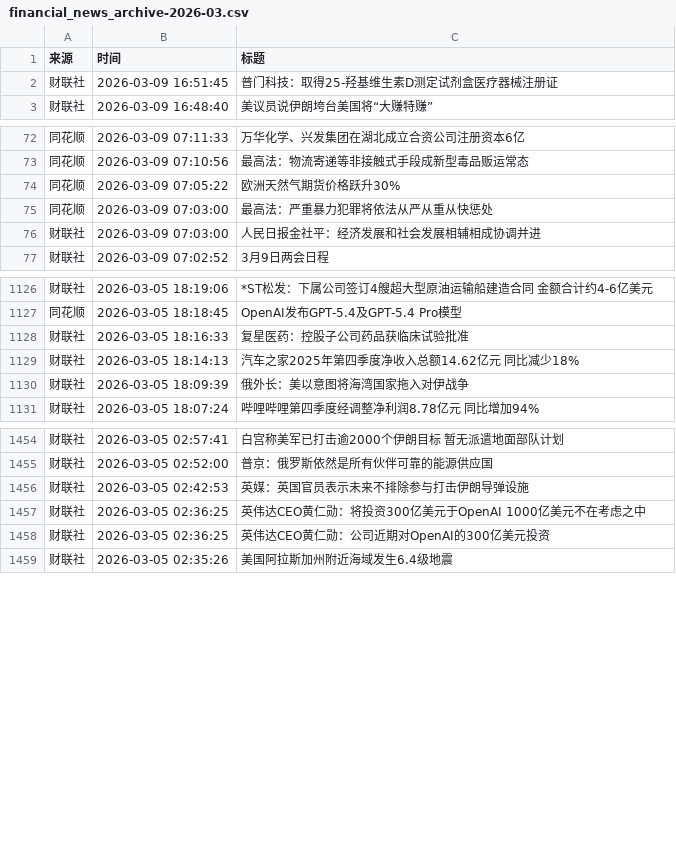
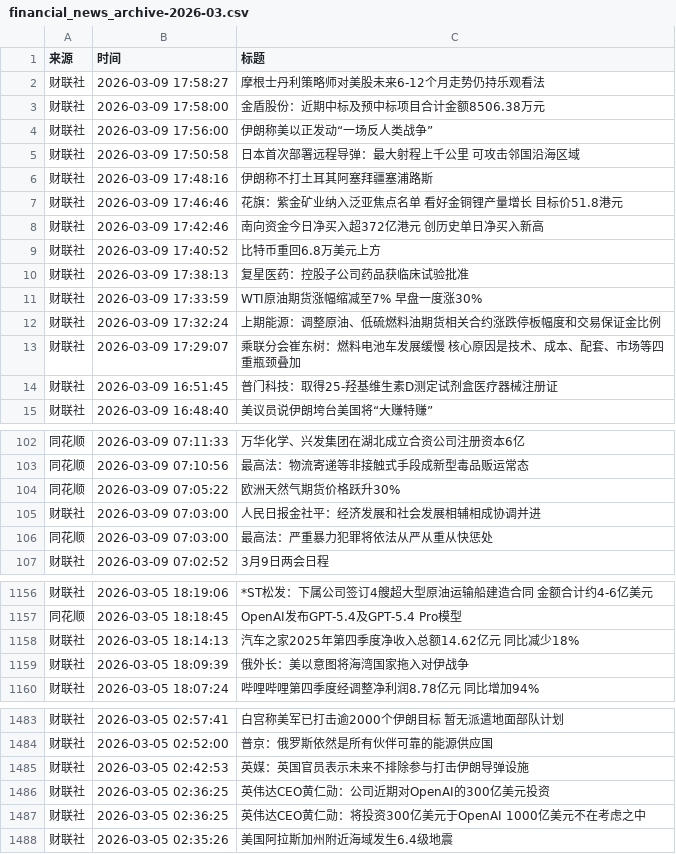
Before and after one commit to xiaoshuochangzai/huiboyanbao, a CSV file: 财经新闻数据/financial_news_archive-2026-03.csv, drawn as a sheet; only a part is shown, gaps mark what is left out; the diff covers the shown part only.

```diff
--- a/财经新闻数据/financial_news_archive-2026-03.csv
+++ b/财经新闻数据/financial_news_archive-2026-03.csv
@@ -1,2 +1,14 @@
 来源,时间,标题
+财联社,2026-03-09 17:58:27,摩根士丹利策略师对美股未来6-12个月走势仍持乐观看法
+财联社,2026-03-09 17:58:00,金盾股份：近期中标及预中标项目合计金额8506.38万元
+财联社,2026-03-09 17:56:00,伊朗称美以正发动“一场反人类战争”
+财联社,2026-03-09 17:50:58,日本首次部署远程导弹：最大射程上千公里 可攻击邻国沿海区域
+财联社,2026-03-09 17:48:16,伊朗称不打土耳其阿塞拜疆塞浦路斯
+财联社,2026-03-09 17:46:46,花旗：紫金矿业纳入泛亚焦点名单 看好金铜锂产量增长 目标价51.8港元
+财联社,2026-03-09 17:42:46,南向资金今日净买入超372亿港元 创历史单日净买入新高
+财联社,2026-03-09 17:40:52,比特币重回6.8万美元上方
+财联社,2026-03-09 17:38:13,复星医药：控股子公司药品获临床试验批准
+财联社,2026-03-09 17:33:59,WTI原油期货涨幅缩减至7% 早盘一度涨30%
+财联社,2026-03-09 17:32:24,上期能源：调整原油、低硫燃料油期货相关合约涨跌停板幅度和交易保证金比例
+财联社,2026-03-09 17:29:07,乘联分会崔东树：燃料电池车发展缓慢 核心原因是技术、成本、配套、市场等四重瓶颈叠加
 财联社,2026-03-09 16:51:45,普门科技：取得25-羟基维生素D测定试剂盒医疗器械注册证
@@ -74,4 +104,4 @@
 同花顺,2026-03-09 07:05:22,欧洲天然气期货价格跃升30%
-同花顺,2026-03-09 07:03:00,最高法：严重暴力犯罪将依法从严从重从快惩处
 财联社,2026-03-09 07:03:00,人民日报金社平：经济发展和社会发展相辅相成协调并进
+同花顺,2026-03-09 07:03:00,最高法：严重暴力犯罪将依法从严从重从快惩处
 财联社,2026-03-09 07:02:52,3月9日两会日程
@@ -1127,3 +1157,2 @@
 同花顺,2026-03-05 18:18:45,OpenAI发布GPT-5.4及GPT-5.4 Pro模型
-财联社,2026-03-05 18:16:33,复星医药：控股子公司药品获临床试验批准
 财联社,2026-03-05 18:14:13,汽车之家2025年第四季度净收入总额14.62亿元 同比减少18%
@@ -1456,4 +1485,4 @@
 财联社,2026-03-05 02:42:53,英媒：英国官员表示未来不排除参与打击伊朗导弹设施
-财联社,2026-03-05 02:36:25,英伟达CEO黄仁勋：将投资300亿美元于OpenAI 1000亿美元不在考虑之中
 财联社,2026-03-05 02:36:25,英伟达CEO黄仁勋：公司近期对OpenAI的300亿美元投资
+财联社,2026-03-05 02:36:25,英伟达CEO黄仁勋：将投资300亿美元于OpenAI 1000亿美元不在考虑之中
 财联社,2026-03-05 02:35:26,美国阿拉斯加州附近海域发生6.4级地震
```
Also changed, not shown: 18 added rows and 1 moved row elsewhere in this file, 5 other files.
